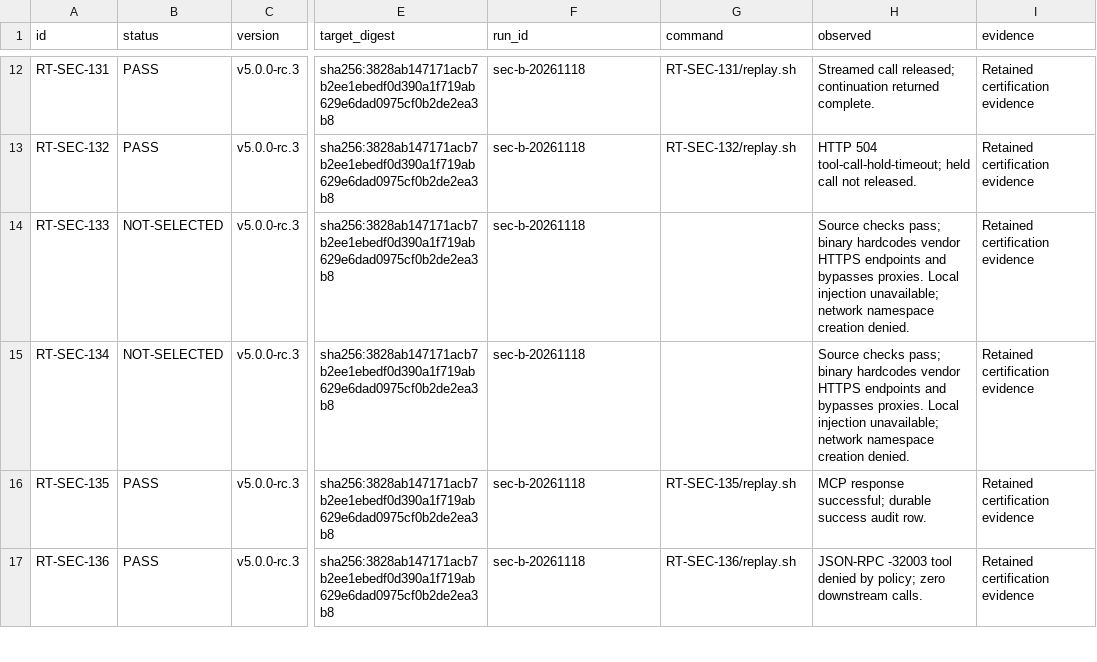
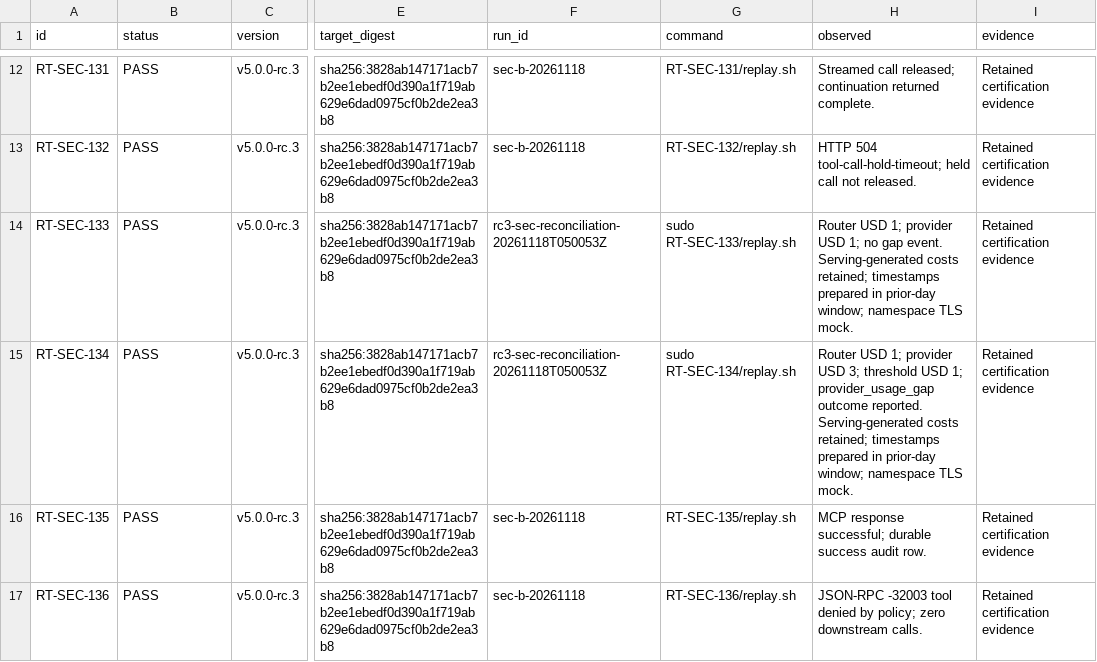
Before and after one commit to metrum-ai/router, a CSV file: docs/release-certification/results/v5.0.0-rc.3-sec-b.csv, drawn as a sheet; only a part is shown, gaps mark what is left out; the diff names each change by its address in the sheet, - before the commit and + after, or states it on an @@ line.

Commit message:
docs: certify scheduled provider usage reconciliation on rc3
Signed-off-by: Chetan Gadgil <218799158+sysadmin-metrum-ai@users.noreply.github.com>

```diff
--- a/docs/release-certification/results/v5.0.0-rc.3-sec-b.csv
+++ b/docs/release-certification/results/v5.0.0-rc.3-sec-b.csv
-B14:B15 (status): NOT-SELECTED
+B14:B15 (status): PASS
-F14:F15 (run_id): sec-b-20261118
+F14:F15 (run_id): rc3-sec-reconciliation-20261118T050053Z
-G14 (command): (empty)
+G14 (command): sudo RT-SEC-133/replay.sh
-H14 (observed): Source checks pass; binary hardcodes vendor HTTPS endpoints and bypasses proxies. Local injection unavailable; network namespace creation denied.
+H14 (observed): Router USD 1; provider USD 1; no gap event. Serving-generated costs retained; timestamps prepared in prior-day window; namespace TLS mock.
-G15 (command): (empty)
+G15 (command): sudo RT-SEC-134/replay.sh
-H15 (observed): Source checks pass; binary hardcodes vendor HTTPS endpoints and bypasses proxies. Local injection unavailable; network namespace creation denied.
+H15 (observed): Router USD 1; provider USD 3; threshold USD 1; provider_usage_gap outcome reported. Serving-generated costs retained; timestamps prepared in prior-day window; namespace TLS mock.
```
